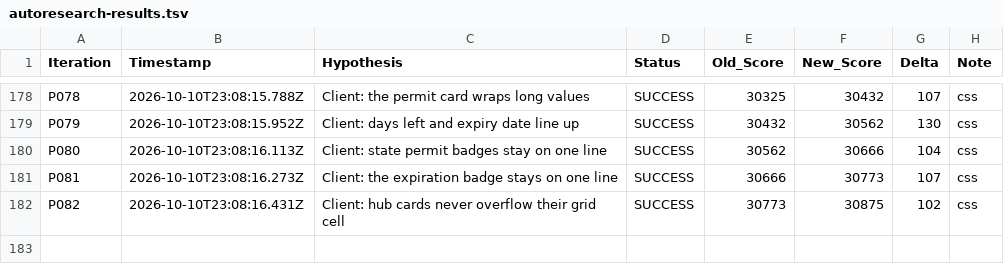
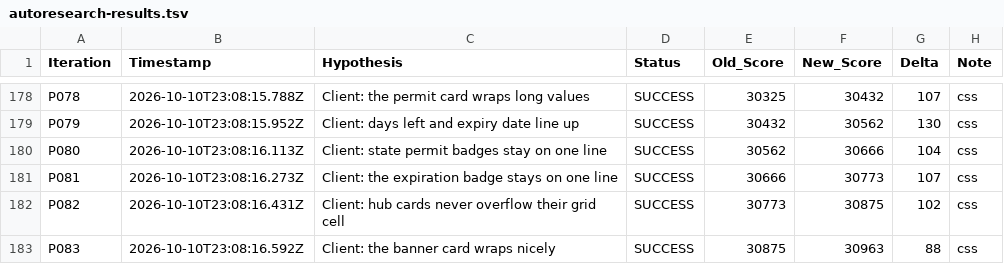
Before and after one commit to LastkingSwade/trainwithfifs-frontend, a TSV file: autoresearch-results.tsv, drawn as a sheet; only a part is shown, gaps mark what is left out; the diff names each change by its address in the sheet, - before the commit and + after, or states it on an @@ line.

```diff
--- a/autoresearch-results.tsv
+++ b/autoresearch-results.tsv
+row 183: P083 | 2026-10-10T23:08:16.592Z | Client: the banner card wraps nicely | SUCCESS | 30875 | 30963 | 88 | css
```
Also changed, not shown: 1 other file.
